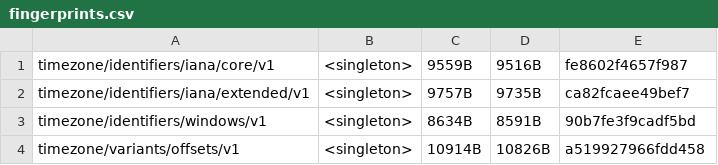
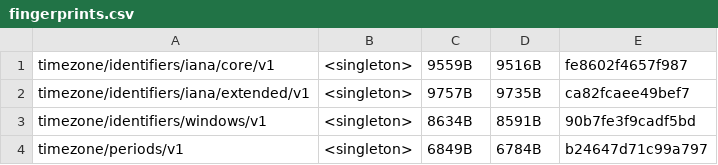
Before and after one commit to unicode-org/icu4x, a CSV file: provider/data/time/fingerprints.csv, drawn as a sheet; removed rows and columns are numbered as before the commit, all else as after; the diff names each change by its address in the sheet, - before the commit and + after, or states it on an @@ line.

Commit message:
Merge metazone periods and offset periods data structs (#6750)
https://github.com/unicode-org/icu4x/issues/6238

```diff
--- a/provider/data/time/fingerprints.csv
+++ b/provider/data/time/fingerprints.csv
-row 4: timezone/variants/offsets/v1 | <singleton> | 10914B | 10826B | a519927966fdd458
+row 4: timezone/periods/v1 | <singleton> | 6849B | 6784B | b24647d71c99a797
```
Also changed, not shown: 37 other files.
